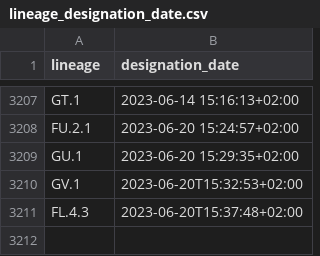
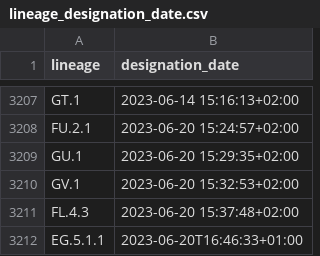
Before and after one commit to ciscorucinski/pango-designation-dates, a CSV file: data/lineage_designation_date.csv, drawn as a sheet; only a part is shown, gaps mark what is left out.

```diff
--- a/data/lineage_designation_date.csv
+++ b/data/lineage_designation_date.csv
@@ -3209,3 +3209,4 @@ FU.2.1,2023-06-20 15:24:57+02:00
 GU.1,2023-06-20 15:29:35+02:00
-GV.1,2023-06-20T15:32:53+02:00
-FL.4.3,2023-06-20T15:37:48+02:00
+GV.1,2023-06-20 15:32:53+02:00
+FL.4.3,2023-06-20 15:37:48+02:00
+EG.5.1.1,2023-06-20T16:46:33+01:00
```
Also changed, not shown: 1 other file.
